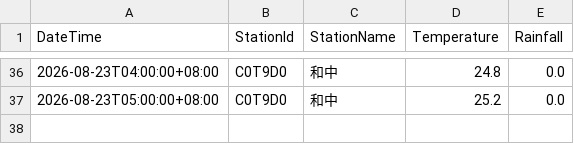
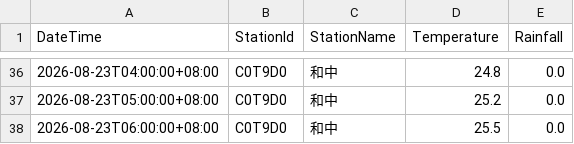
Before and after one commit to be-a-cell/weather-monitor, a CSV file: stations_data/C0T9D0_和中.csv, drawn as a sheet; only a part is shown, gaps mark what is left out.

```diff
--- a/stations_data/C0T9D0_和中.csv
+++ b/stations_data/C0T9D0_和中.csv
@@ -37 +37,2 @@
 2026-08-23T05:00:00+08:00,C0T9D0,和中,25.2,0.0
+2026-08-23T06:00:00+08:00,C0T9D0,和中,25.5,0.0
```
Also changed, not shown: stations_data/C0TA40_秀林.csv, stations_data/C0TA50_和仁.csv, 5 other files.
